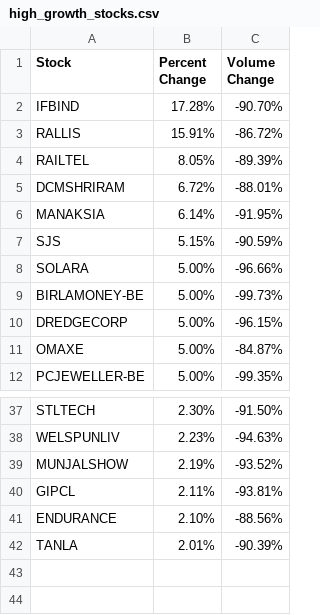
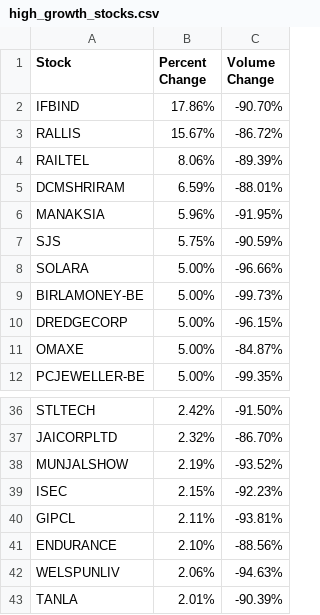
Before and after one commit to saaritssinha93/screener-algo-automation, a CSV file: high_growth_stocks.csv, drawn as a sheet; only a part is shown, gaps mark what is left out; removed rows and columns are numbered as before the commit, all else as after; the diff covers the shown part only; the diff names each change by its address in the sheet, - before the commit and + after, or states it on an @@ line.

```diff
--- a/high_growth_stocks.csv
+++ b/high_growth_stocks.csv
-B2 (Percent Change): 17.28%
+B2 (Percent Change): 17.86%
-B3 (Percent Change): 15.91%
+B3 (Percent Change): 15.67%
-B4 (Percent Change): 8.05%
+B4 (Percent Change): 8.06%
-B5 (Percent Change): 6.72%
+B5 (Percent Change): 6.59%
-B6 (Percent Change): 6.14%
+B6 (Percent Change): 5.96%
-B7 (Percent Change): 5.15%
+B7 (Percent Change): 5.75%
-B36 (Percent Change): 2.30%
+B36 (Percent Change): 2.42%
-row 38: WELSPUNLIV | 2.23% | -94.63%
+row 37: JAICORPLTD | 2.32% | -86.70%
+row 39: ISEC | 2.15% | -92.23%
+row 42: WELSPUNLIV | 2.06% | -94.63%
```
Also changed, not shown: 11 added rows, 12 removed rows and 10 edited cells elsewhere in this file, 1 other file.
